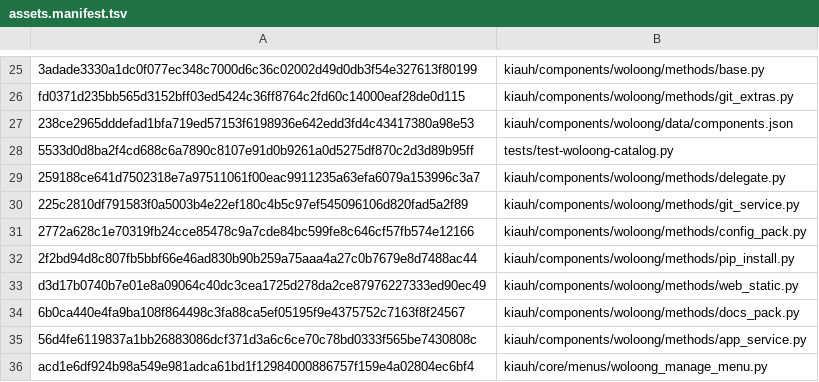
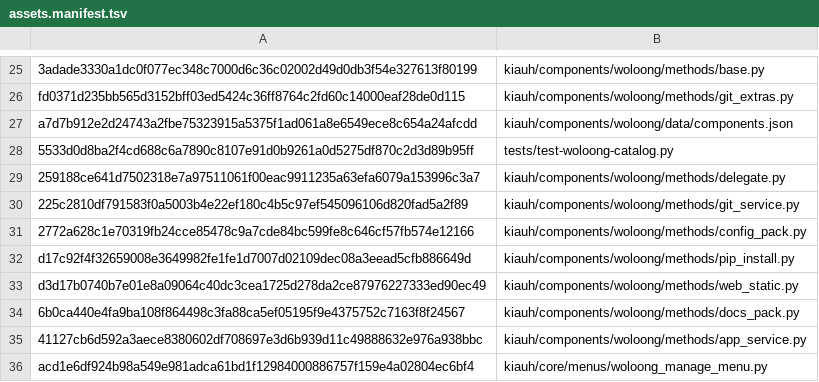
Before and after one commit to Woloong-DS/Woloong-kiauh, a TSV file: woloong-release/assets.manifest.tsv, drawn as a sheet; only a part is shown, gaps mark what is left out; the diff names each change by its address in the sheet, - before the commit and + after, or states it on an @@ line.

```diff
--- a/woloong-release/assets.manifest.tsv
+++ b/woloong-release/assets.manifest.tsv
-A27: 238ce2965dddefad1bfa719ed57153f6198936e642edd3fd4c43417380a98e53
+A27: a7d7b912e2d24743a2fbe75323915a5375f1ad061a8e6549ece8c654a24afcdd
-A32: 2f2bd94d8c807fb5bbf66e46ad830b90b259a75aaa4a27c0b7679e8d7488ac44
+A32: d17c92f4f32659008e3649982fe1fe1d7007d02109dec08a3eead5cfb886649d
-A35: 56d4fe6119837a1bb26883086dcf371d3a6c6ce70c78bd0333f565be7430808c
+A35: 41127cb6d592a3aece8380602df708697e3d6b939d11c49888632e976a938bbc
```
Also changed, not shown: 4 other files.
